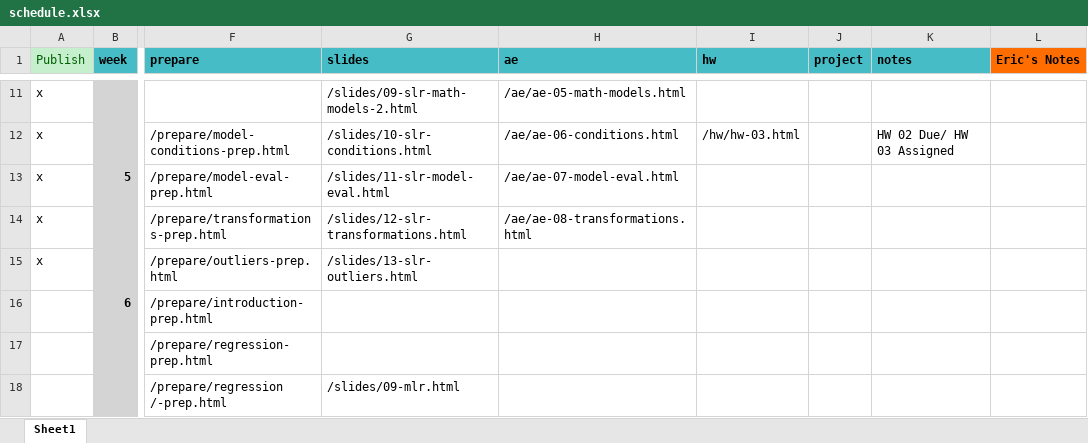
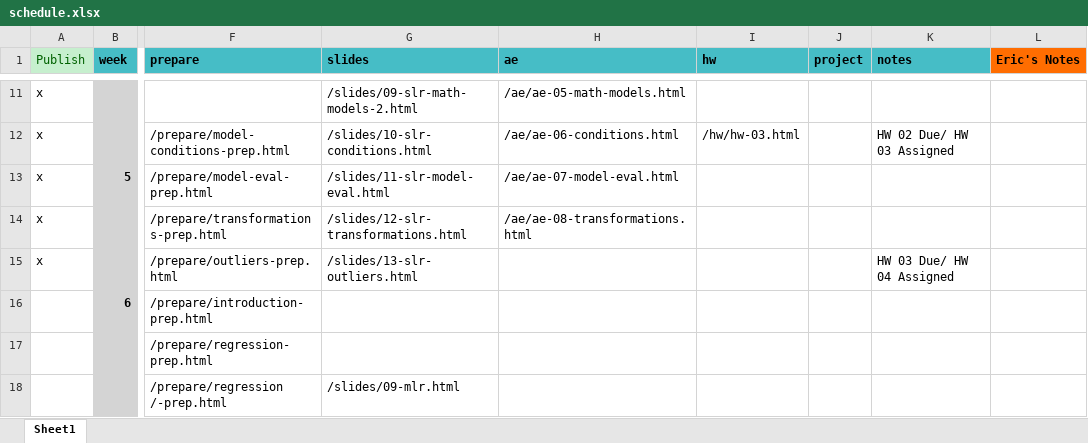
Before and after one commit to EricFriedlander/MATH212FA24, an Excel workbook: schedule.xlsx, sheet Sheet1, drawn as a sheet; only a part is shown, gaps mark what is left out; values as stored, in another font and other column widths than the file's, no borders; the diff names each change by its address in the sheet, - before the commit and + after, or states it on an @@ line.

Commit message:
Schedule notes update

```diff
--- a/schedule.xlsx (sheet Sheet1)
+++ b/schedule.xlsx (sheet Sheet1)
-K15 (notes): (empty)
+K15 (notes): HW 03 Due/ HW 04 Assigned
```
Also changed, not shown: 2 other files.
